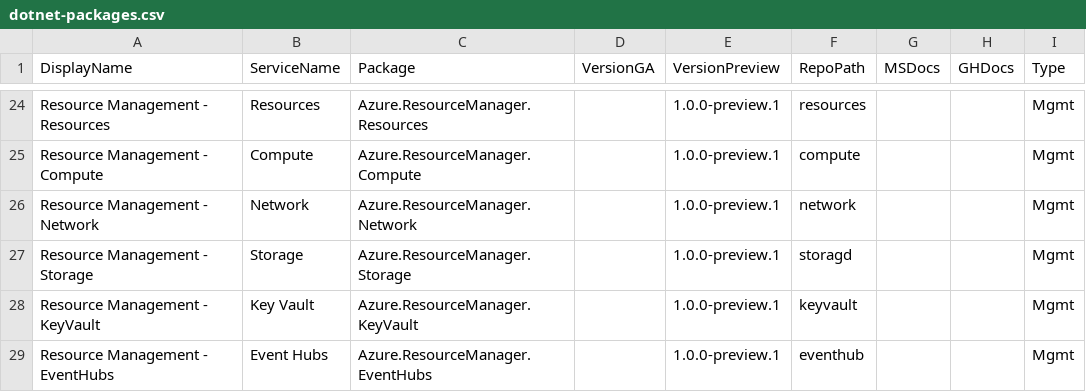
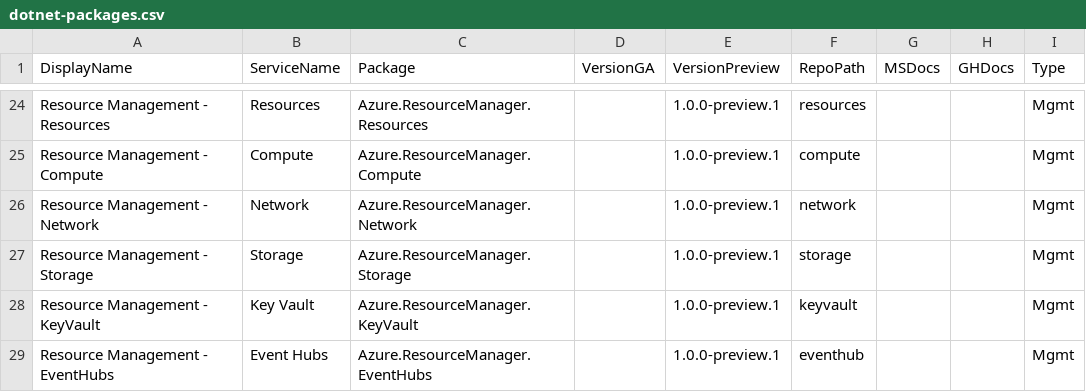
Before and after one commit to Azure/azure-sdk, a CSV file: _data/releases/latest/dotnet-packages.csv, drawn as a sheet; only a part is shown, gaps mark what is left out; the diff names each change by its address in the sheet, - before the commit and + after, or states it on an @@ line.

```diff
--- a/_data/releases/latest/dotnet-packages.csv
+++ b/_data/releases/latest/dotnet-packages.csv
-F27 (RepoPath): storagd
+F27 (RepoPath): storage
```
Also changed, not shown: _data/releases/latest/java-packages.csv, _data/releases/latest/python-packages.csv.
